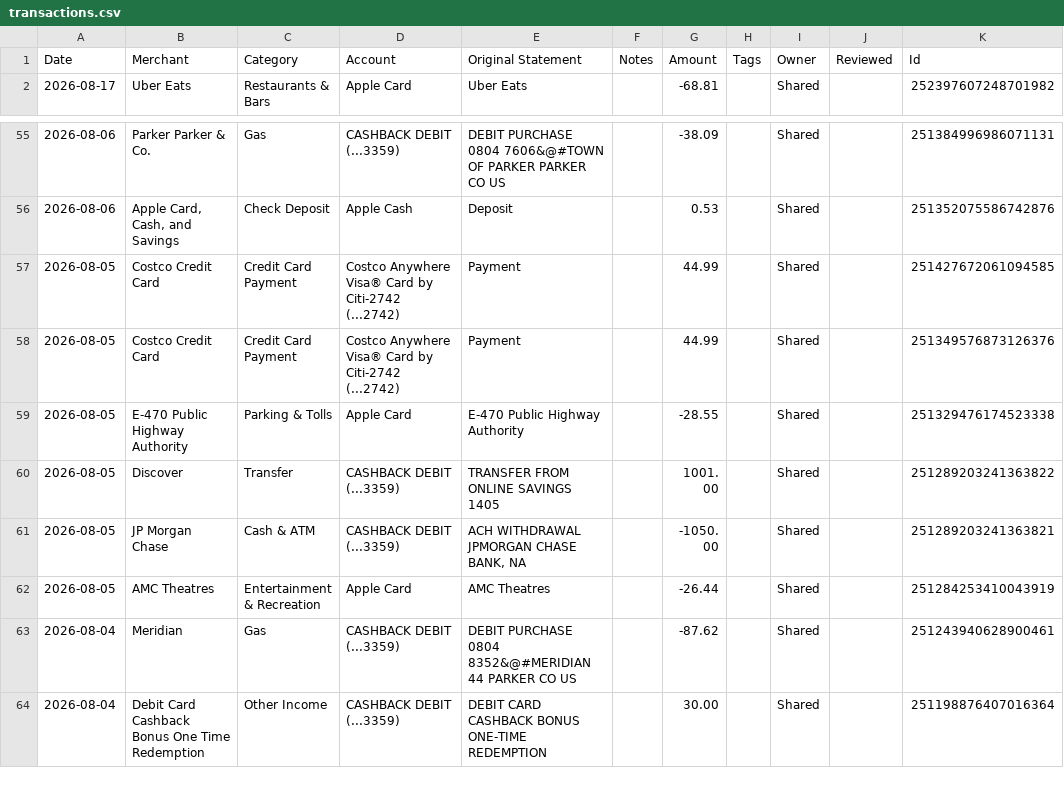
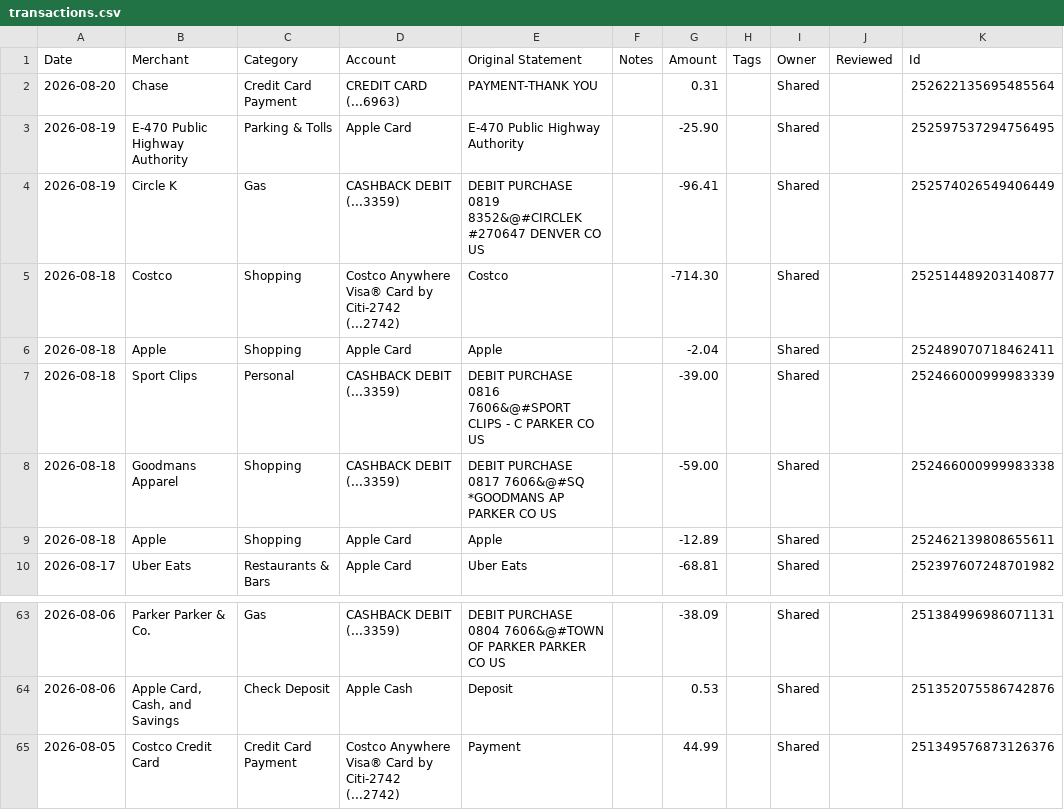
Before and after one commit to davis-raj/spend-dashboard, a CSV file: data/transactions.csv, drawn as a sheet; only a part is shown, gaps mark what is left out; the shorter side is filled out with more unchanged rows; removed rows and columns are numbered as before the commit, all else as after; the diff names each change by its address in the sheet, - before the commit and + after, or states it on an @@ line.

Commit message:
Auto-update: daily transaction refresh

```diff
--- a/data/transactions.csv
+++ b/data/transactions.csv
+row 2: 2026-08-20 | Chase | Credit Card Payment | CREDIT CARD (...6963) | PAYMENT-THANK YOU |  | 0.31 |  | Shared |  | 252622135695485564
+row 3: 2026-08-19 | E-470 Public Highway Authority | Parking & Tolls | Apple Card | E-470 Public Highway Authority |  | -25.90 |  | Shared |  | 252597537294756495
+row 4: 2026-08-19 | Circle K | Gas | CASHBACK DEBIT (...3359) | DEBIT PURCHASE 0819 8352&@#CIRCLEK #270647 DENVER CO US |  | -96.41 |  | Shared |  | 252574026549406449
+row 5: 2026-08-18 | Costco | Shopping | Costco Anywhere Visa® Card by Citi-2742 (...2742) | Costco |  | -714.30 |  | Shared |  | 252514489203140877
+row 6: 2026-08-18 | Apple | Shopping | Apple Card | Apple |  | -2.04 |  | Shared |  | 252489070718462411
+row 7: 2026-08-18 | Sport Clips | Personal | CASHBACK DEBIT (...3359) | DEBIT PURCHASE 0816 7606&@#SPORT CLIPS - C PARKER CO US |  | -39.00 |  | Shared |  | 252466000999983339
+row 8: 2026-08-18 | Goodmans Apparel | Shopping | CASHBACK DEBIT (...3359) | DEBIT PURCHASE 0817 7606&@#SQ *GOODMANS AP PARKER CO US |  | -59.00 |  | Shared |  | 252466000999983338
+row 9: 2026-08-18 | Apple | Shopping | Apple Card | Apple |  | -12.89 |  | Shared |  | 252462139808655611
-row 57: 2026-08-05 | Costco Credit Card | Credit Card Payment | Costco Anywhere Visa® Card by Citi-2742 (...2742) | Payment |  | 44.99 |  | Shared |  | 251427672061094585
```
Also changed, not shown: 1 other file.
